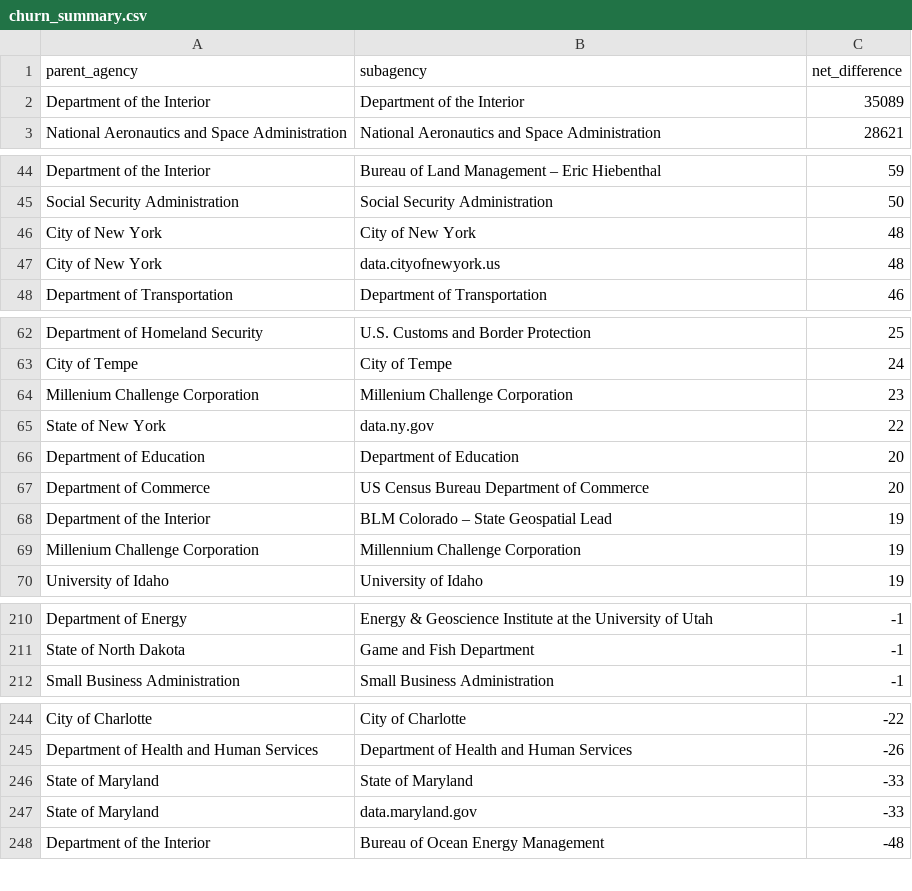
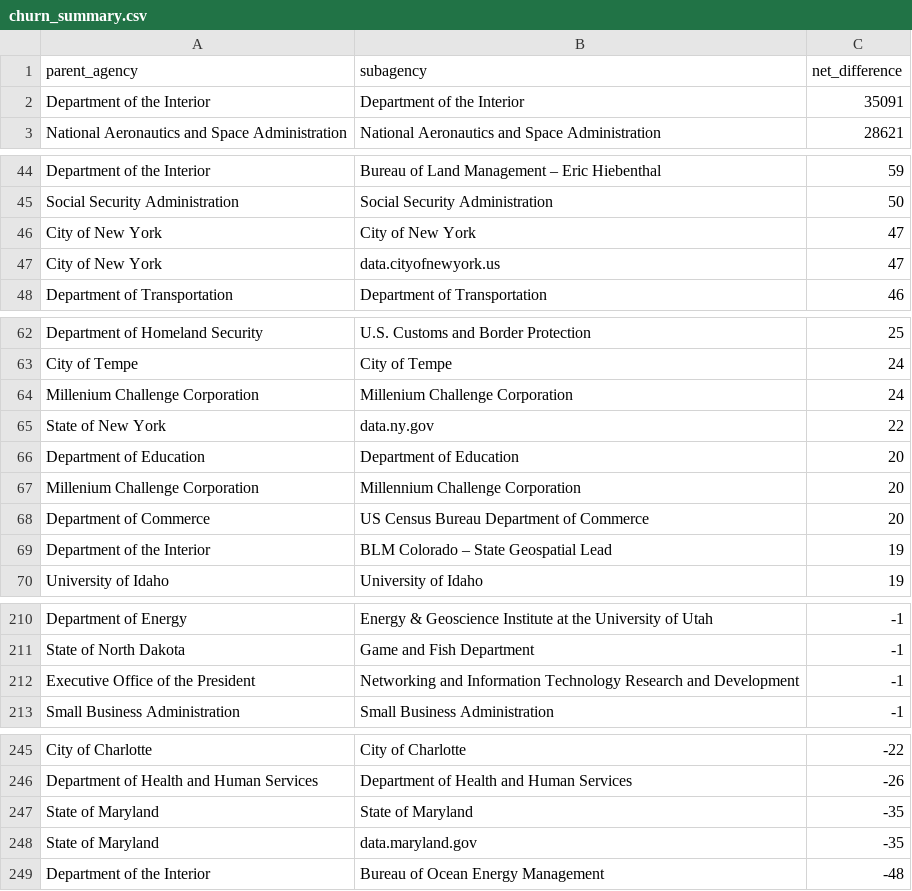
Before and after one commit to hancush/eyeball, a CSV file: output/churn_summary.csv, drawn as a sheet; only a part is shown, gaps mark what is left out; the diff covers the shown part only.

```diff
--- a/output/churn_summary.csv
+++ b/output/churn_summary.csv
@@ -1,3 +1,3 @@
 parent_agency,subagency,net_difference
-Department of the Interior,Department of the Interior,35089
+Department of the Interior,Department of the Interior,35091
 National Aeronautics and Space Administration,National Aeronautics and Space Administration,28621
@@ -45,4 +45,4 @@ Department of the Interior,Bureau of Land Management – Eric Hiebenthal,59
 Social Security Administration,Social Security Administration,50
-City of New York,City of New York,48
-City of New York,data.cityofnewyork.us,48
+City of New York,City of New York,47
+City of New York,data.cityofnewyork.us,47
 Department of Transportation,Department of Transportation,46
@@ -63,8 +63,8 @@ Department of Homeland Security,U.S. Customs and Border Protection,25
 City of Tempe,City of Tempe,24
-Millenium Challenge Corporation,Millenium Challenge Corporation,23
+Millenium Challenge Corporation,Millenium Challenge Corporation,24
 State of New York,data.ny.gov,22
 Department of Education,Department of Education,20
+Millenium Challenge Corporation,Millennium Challenge Corporation,20
 Department of Commerce,US Census Bureau Department of Commerce,20
 Department of the Interior,BLM Colorado – State Geospatial Lead,19
-Millenium Challenge Corporation,Millennium Challenge Corporation,19
 University of Idaho,University of Idaho,19
@@ -211,2 +211,3 @@ Department of Energy,Energy & Geoscience Institute at the University of Utah,-1
 State of North Dakota,Game and Fish Department,-1
+Executive Office of the President,Networking and Information Technology Research and Development,-1
 Small Business Administration,Small Business Administration,-1
@@ -245,4 +246,4 @@ City of Charlotte,City of Charlotte,-22
 Department of Health and Human Services,Department of Health and Human Services,-26
-State of Maryland,State of Maryland,-33
-State of Maryland,data.maryland.gov,-33
+State of Maryland,State of Maryland,-35
+State of Maryland,data.maryland.gov,-35
 Department of the Interior,Bureau of Ocean Energy Management,-48
```
Also changed, not shown: 1 edited cell elsewhere in this file, archive.csv, output/log.csv.
